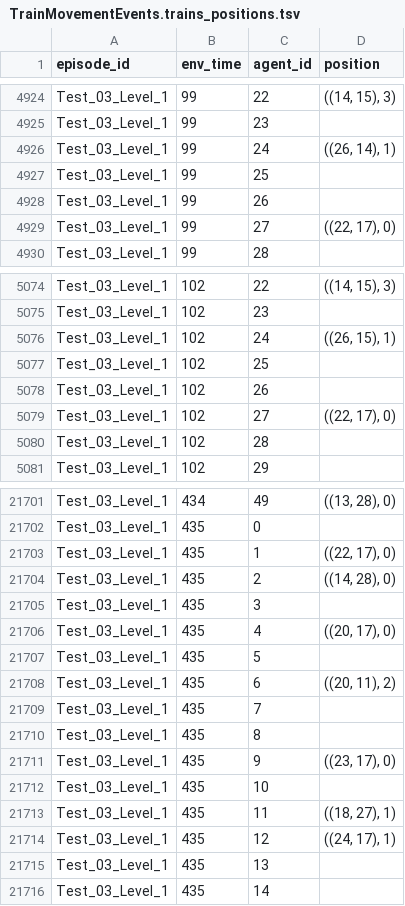
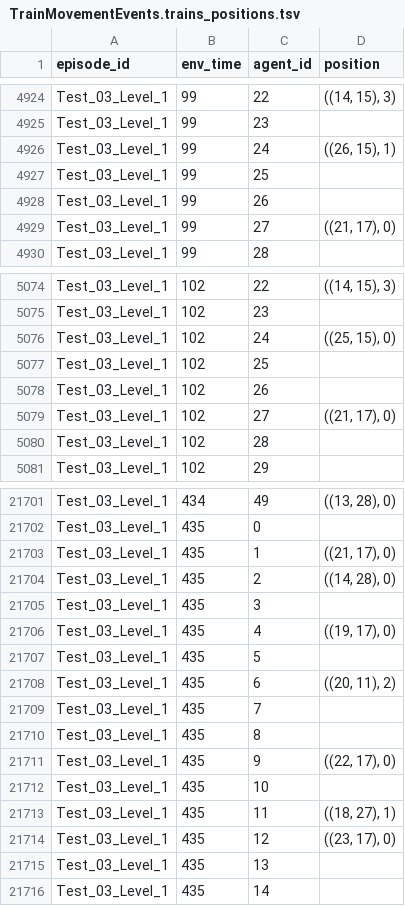
Before and after one commit to flatland-association/flatland-scenarios, a TSV file: trajectories/malfunction_deadlock_avoidance_heuristics/Test_03/Level_1/event_logs/TrainMovementEvents.trains_positions.tsv, drawn as a sheet; only a part is shown, gaps mark what is left out; the diff covers the shown part only.

```diff
--- a/trajectories/malfunction_deadlock_avoidance_heuristics/Test_03/Level_1/event_logs/TrainMovementEvents.trains_positions.tsv
+++ b/trajectories/malfunction_deadlock_avoidance_heuristics/Test_03/Level_1/event_logs/TrainMovementEvents.trains_positions.tsv
@@ -4925,6 +4925,6 @@ Test_03_Level_1	99	22	((14, 15), 3)
 Test_03_Level_1	99	23	
-Test_03_Level_1	99	24	((26, 14), 1)
+Test_03_Level_1	99	24	((26, 15), 1)
 Test_03_Level_1	99	25	
 Test_03_Level_1	99	26	
-Test_03_Level_1	99	27	((22, 17), 0)
+Test_03_Level_1	99	27	((21, 17), 0)
 Test_03_Level_1	99	28	
@@ -5075,6 +5075,6 @@ Test_03_Level_1	102	22	((14, 15), 3)
 Test_03_Level_1	102	23	
-Test_03_Level_1	102	24	((26, 15), 1)
+Test_03_Level_1	102	24	((25, 15), 0)
 Test_03_Level_1	102	25	
 Test_03_Level_1	102	26	
-Test_03_Level_1	102	27	((22, 17), 0)
+Test_03_Level_1	102	27	((21, 17), 0)
 Test_03_Level_1	102	28	
@@ -21702,6 +21702,6 @@ Test_03_Level_1	434	49	((13, 28), 0)
 Test_03_Level_1	435	0	
-Test_03_Level_1	435	1	((22, 17), 0)
+Test_03_Level_1	435	1	((21, 17), 0)
 Test_03_Level_1	435	2	((14, 28), 0)
 Test_03_Level_1	435	3	
-Test_03_Level_1	435	4	((20, 17), 0)
+Test_03_Level_1	435	4	((19, 17), 0)
 Test_03_Level_1	435	5	
@@ -21710,6 +21710,6 @@ Test_03_Level_1	435	7
 Test_03_Level_1	435	8	
-Test_03_Level_1	435	9	((23, 17), 0)
+Test_03_Level_1	435	9	((22, 17), 0)
 Test_03_Level_1	435	10	
 Test_03_Level_1	435	11	((18, 27), 1)
-Test_03_Level_1	435	12	((24, 17), 1)
+Test_03_Level_1	435	12	((23, 17), 0)
 Test_03_Level_1	435	13	
```
Also changed, not shown: 162 edited cells elsewhere in this file, trajectories/30x30 map/10_trains/event_logs/TrainMovementEvents.trains_arrived.tsv, trajectories/30x30 map/15_trains/event_logs/TrainMovementEvents.trains_arrived.tsv, 15 other files.
